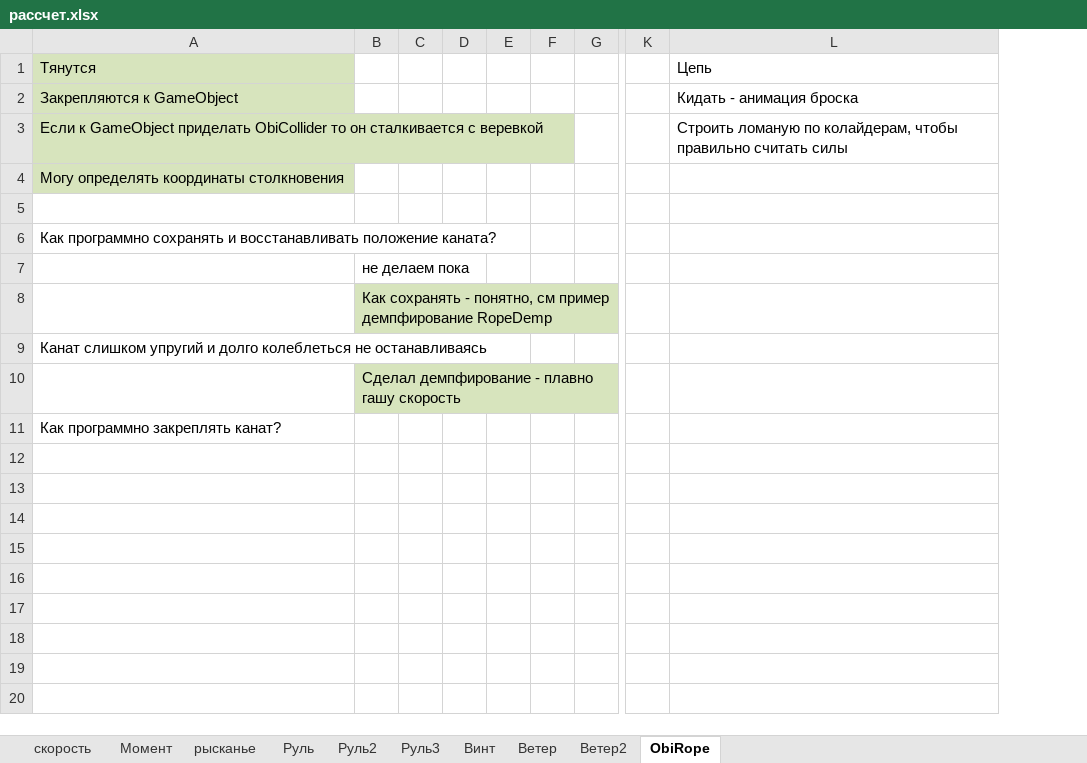
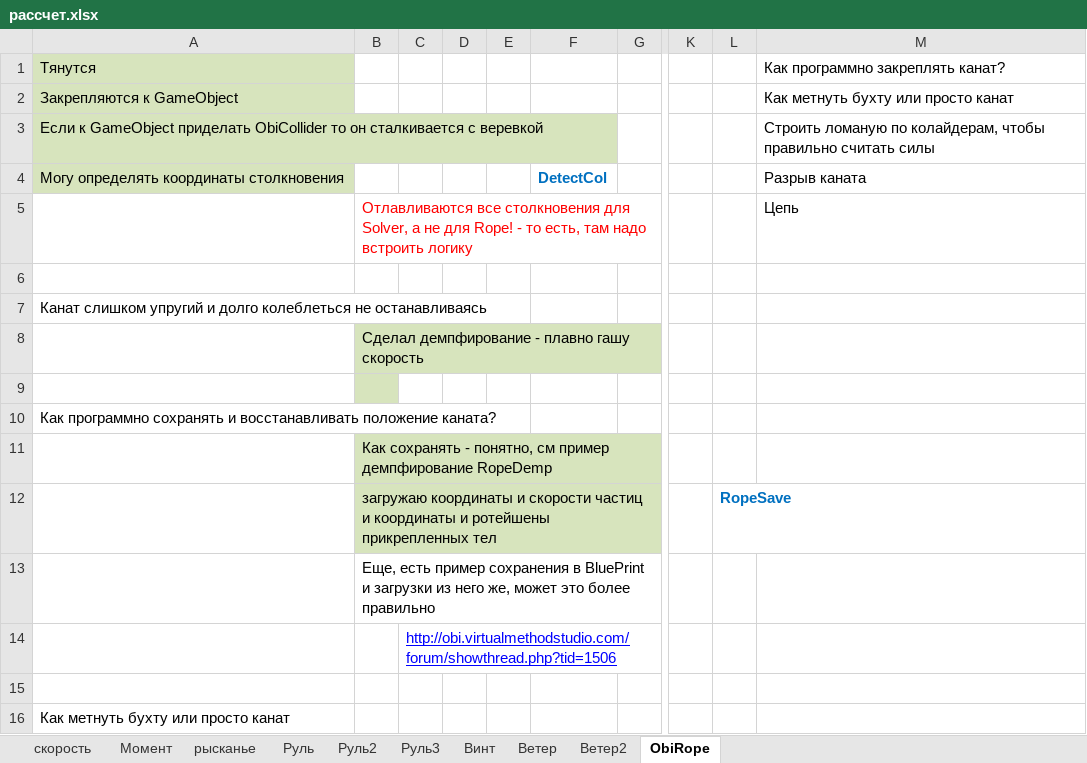
Before and after one commit to ulukrul/TestWater, an Excel workbook: Doc/рассчет.xlsx, sheet ObiRope, drawn as a sheet; only a part is shown, gaps mark what is left out; values as stored, in another font and other column widths than the file's, no borders; removed rows and columns are numbered as before the commit, all else as after; rows hold the shown columns only; the diff names each change by its address in the sheet, - before the commit and + after, or states it on an @@ line.

Commit message:
Второй канат

```diff
--- a/Doc/рассчет.xlsx (sheet ObiRope)
+++ b/Doc/рассчет.xlsx (sheet ObiRope)
-column C, empty
+column C, empty
-column F, empty
+column F, row 4: DetectCol
+column L, row 12: RopeSave
-M1: Цепь
+M1: Как программно закреплять канат?
-M2: Кидать - анимация броска
+M2: Как метнуть бухту или просто канат
-M4: (empty)
+M4: Разрыв каната
+row 5:  | Отлавливаются все столкновения для Solver, а не для Rope! - то есть, там надо встроить логику |  |  |  |  |  |  |  | Цепь
+row 6: (empty)
@@ row 9 moved to row 7: Канат слишком упругий и долго колеблетьс… @@
+row 8:  | Сделал демпфирование - плавно гашу скорость
-B9 fill: none
+B9 fill: #D7E4BD
-row 7:  | не делаем пока
-B12: Сделал демпфирование - плавно гашу скорость
+B12: загружаю координаты и скорости частиц и координаты и ротейшены прикрепленных тел
+row 13:  | Еще, есть пример сохранения в BluePrint и загрузки из него же, может это более правильно
+row 14:  |  | http://obi.virtualmethodstudio.com/forum/showthread.php?tid=1506
+row 15: (empty)
-A16: Как программно закреплять канат?
+A16: Как метнуть бухту или просто канат
```
Also changed, not shown: charts or pictures, 5 other files.
